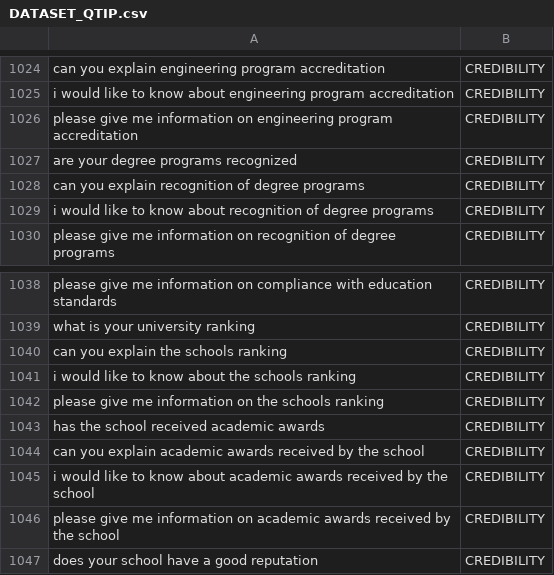
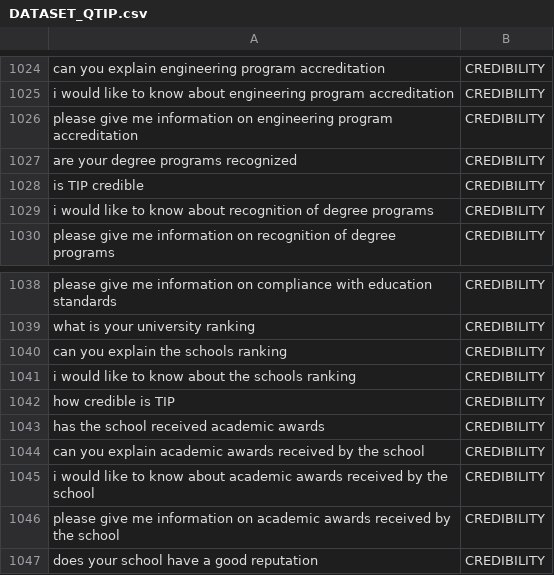
Before and after one commit to BigDrewChicken/QTIP-FAQ-Chatbot-For-T.I.P., a CSV file: DATASET_QTIP.csv, drawn as a sheet; only a part is shown, gaps mark what is left out.

```diff
--- a/DATASET_QTIP.csv
+++ b/DATASET_QTIP.csv
@@ -1027,3 +1027,3 @@ please give me information on engineering program accreditation,CREDIBILITY
 are your degree programs recognized,CREDIBILITY
-can you explain recognition of degree programs,CREDIBILITY
+is TIP credible,CREDIBILITY
 i would like to know about recognition of degree programs,CREDIBILITY
@@ -1041,3 +1041,3 @@ can you explain the schools ranking,CREDIBILITY
 i would like to know about the schools ranking,CREDIBILITY
-please give me information on the schools ranking,CREDIBILITY
+how credible is TIP,CREDIBILITY
 has the school received academic awards,CREDIBILITY
```
Also changed, not shown: 8 other files.
